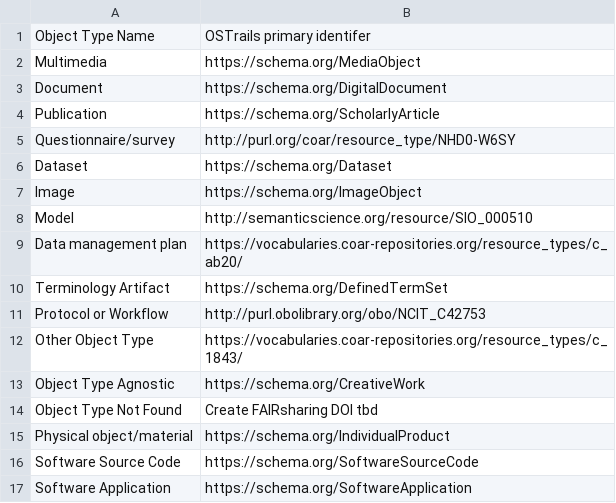
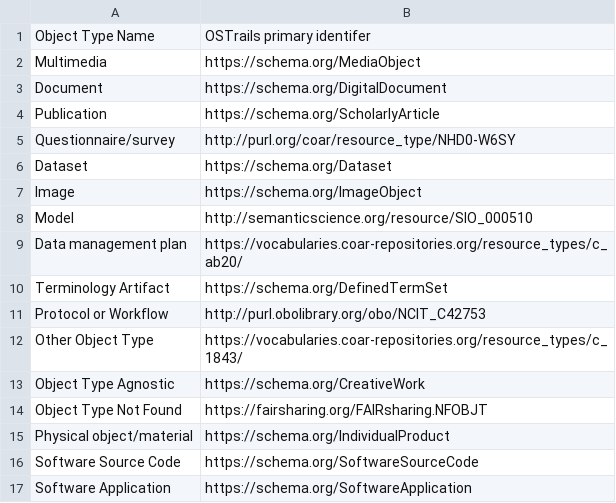
Before and after one commit to OSTrails/digital-object-commons, a CSV file: object_types_draft.csv, drawn as a sheet.

Commit message:
Update object_types_draft.csv
Added FAIRsharing DOI for object type not found

```diff
--- a/object_types_draft.csv
+++ b/object_types_draft.csv
@@ -13,3 +13,3 @@ Other Object Type,https://vocabularies.coar-repositories.org/resource_types/c_18
 Object Type Agnostic,https://schema.org/CreativeWork
-Object Type Not Found,Create FAIRsharing DOI tbd
+Object Type Not Found,https://fairsharing.org/FAIRsharing.NFOBJT
 Physical object/material,https://schema.org/IndividualProduct
```
